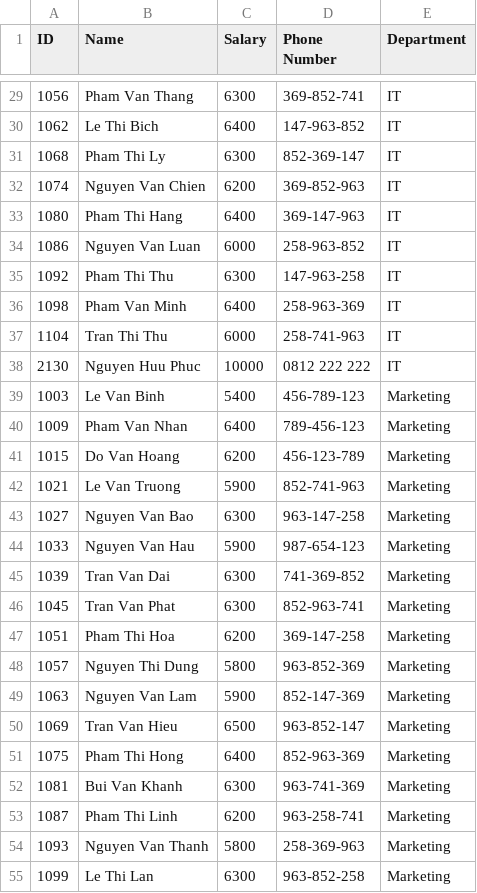
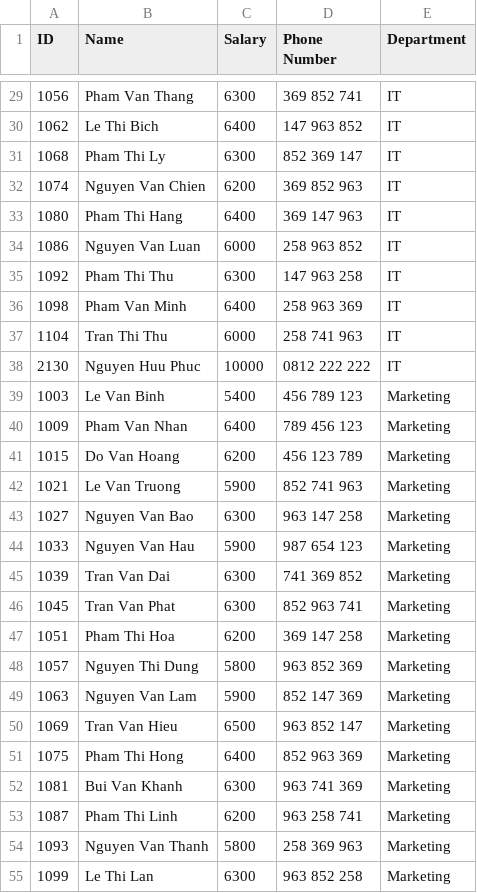
Before and after one commit to nhphunng/Honlun, a CSV file: employee.csv, drawn as a sheet; only a part is shown, gaps mark what is left out; the diff covers the shown part only.

```diff
--- a/employee.csv
+++ b/employee.csv
@@ -29,27 +29,27 @@ ID;Name;Salary;Phone Number;Department
-1056;Pham Van Thang;6300;369-852-741;IT
-1062;Le Thi Bich;6400;147-963-852;IT
-1068;Pham Thi Ly;6300;852-369-147;IT
-1074;Nguyen Van Chien;6200;369-852-963;IT
-1080;Pham Thi Hang;6400;369-147-963;IT
-1086;Nguyen Van Luan;6000;258-963-852;IT
-1092;Pham Thi Thu;6300;147-963-258;IT
-1098;Pham Van Minh;6400;258-963-369;IT
-1104;Tran Thi Thu;6000;258-741-963;IT
+1056;Pham Van Thang;6300;369 852 741;IT
+1062;Le Thi Bich;6400;147 963 852;IT
+1068;Pham Thi Ly;6300;852 369 147;IT
+1074;Nguyen Van Chien;6200;369 852 963;IT
+1080;Pham Thi Hang;6400;369 147 963;IT
+1086;Nguyen Van Luan;6000;258 963 852;IT
+1092;Pham Thi Thu;6300;147 963 258;IT
+1098;Pham Van Minh;6400;258 963 369;IT
+1104;Tran Thi Thu;6000;258 741 963;IT
 2130;Nguyen Huu Phuc;10000;0812 222 222;IT
-1003;Le Van Binh;5400;456-789-123;Marketing
-1009;Pham Van Nhan;6400;789-456-123;Marketing
-1015;Do Van Hoang;6200;456-123-789;Marketing
-1021;Le Van Truong;5900;852-741-963;Marketing
-1027;Nguyen Van Bao;6300;963-147-258;Marketing
-1033;Nguyen Van Hau;5900;987-654-123;Marketing
-1039;Tran Van Dai;6300;741-369-852;Marketing
-1045;Tran Van Phat;6300;852-963-741;Marketing
-1051;Pham Thi Hoa;6200;369-147-258;Marketing
-1057;Nguyen Thi Dung;5800;963-852-369;Marketing
-1063;Nguyen Van Lam;5900;852-147-369;Marketing
-1069;Tran Van Hieu;6500;963-852-147;Marketing
-1075;Pham Thi Hong;6400;852-963-369;Marketing
-1081;Bui Van Khanh;6300;963-741-369;Marketing
-1087;Pham Thi Linh;6200;963-258-741;Marketing
-1093;Nguyen Van Thanh;5800;258-369-963;Marketing
-1099;Le Thi Lan;6300;963-852-258;Marketing
+1003;Le Van Binh;5400;456 789 123;Marketing
+1009;Pham Van Nhan;6400;789 456 123;Marketing
+1015;Do Van Hoang;6200;456 123 789;Marketing
+1021;Le Van Truong;5900;852 741 963;Marketing
+1027;Nguyen Van Bao;6300;963 147 258;Marketing
+1033;Nguyen Van Hau;5900;987 654 123;Marketing
+1039;Tran Van Dai;6300;741 369 852;Marketing
+1045;Tran Van Phat;6300;852 963 741;Marketing
+1051;Pham Thi Hoa;6200;369 147 258;Marketing
+1057;Nguyen Thi Dung;5800;963 852 369;Marketing
+1063;Nguyen Van Lam;5900;852 147 369;Marketing
+1069;Tran Van Hieu;6500;963 852 147;Marketing
+1075;Pham Thi Hong;6400;852 963 369;Marketing
+1081;Bui Van Khanh;6300;963 741 369;Marketing
+1087;Pham Thi Linh;6200;963 258 741;Marketing
+1093;Nguyen Van Thanh;5800;258 369 963;Marketing
+1099;Le Thi Lan;6300;963 852 258;Marketing
```
Also changed, not shown: 79 edited cells elsewhere in this file, 1 other file.
